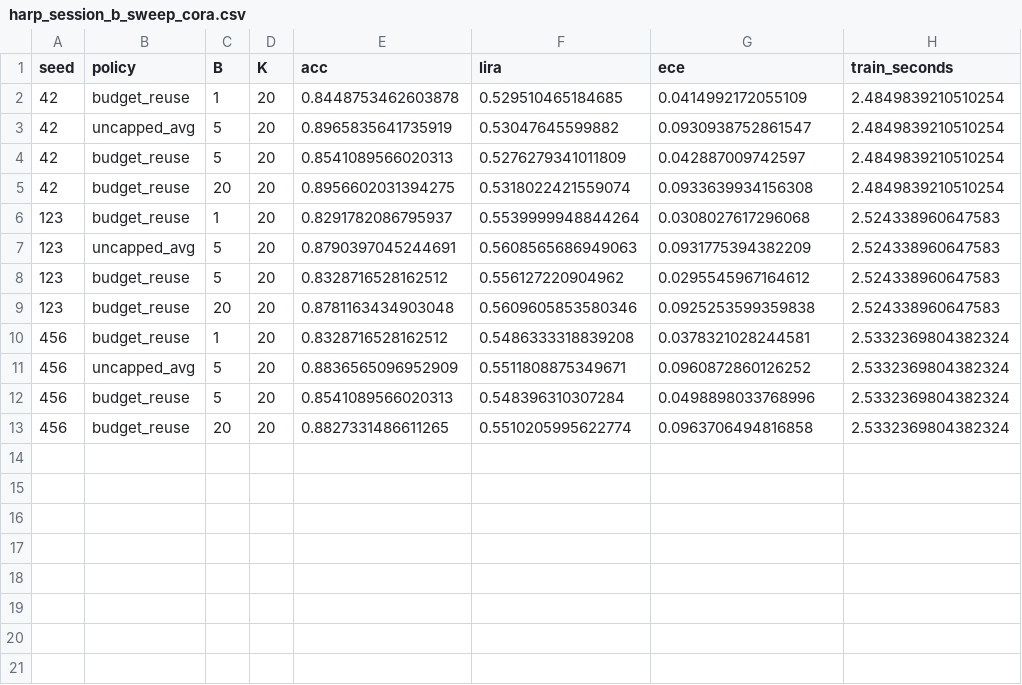
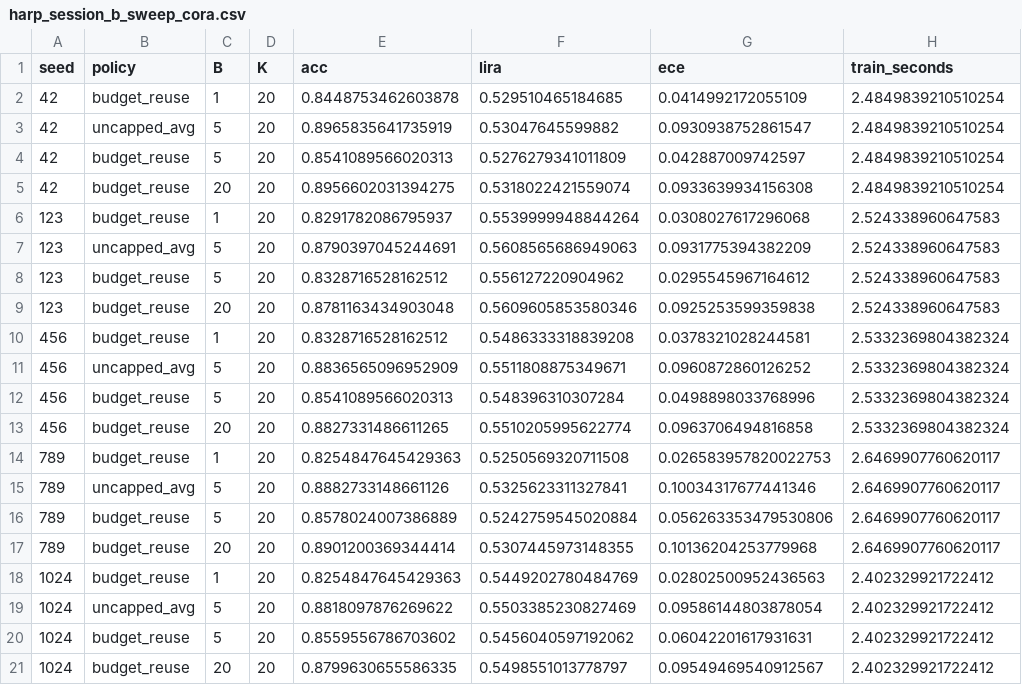
Before and after one commit to krishharma/privacy-gnn, a CSV file: results/harp_session_b_sweep_cora.csv, drawn as a sheet.

```diff
--- a/results/harp_session_b_sweep_cora.csv
+++ b/results/harp_session_b_sweep_cora.csv
@@ -13 +13,9 @@ seed,policy,B,K,acc,lira,ece,train_seconds
 456,budget_reuse,20,20,0.8827331486611265,0.5510205995622774,0.0963706494816858,2.5332369804382324
+789,budget_reuse,1,20,0.8254847645429363,0.5250569320711508,0.026583957820022753,2.6469907760620117
+789,uncapped_avg,5,20,0.8882733148661126,0.5325623311327841,0.10034317677441346,2.6469907760620117
+789,budget_reuse,5,20,0.8578024007386889,0.5242759545020884,0.056263353479530806,2.6469907760620117
+789,budget_reuse,20,20,0.8901200369344414,0.5307445973148355,0.10136204253779968,2.6469907760620117
+1024,budget_reuse,1,20,0.8254847645429363,0.5449202780484769,0.02802500952436563,2.402329921722412
+1024,uncapped_avg,5,20,0.8818097876269622,0.5503385230827469,0.09586144803878054,2.402329921722412
+1024,budget_reuse,5,20,0.8559556786703602,0.5456040597192062,0.06042201617931631,2.402329921722412
+1024,budget_reuse,20,20,0.8799630655586335,0.5498551013778797,0.09549469540912567,2.402329921722412
```
Also changed, not shown: results/harp_adaptive_adversary.csv, results/harp_adaptive_frac06.csv, 21 other files.
